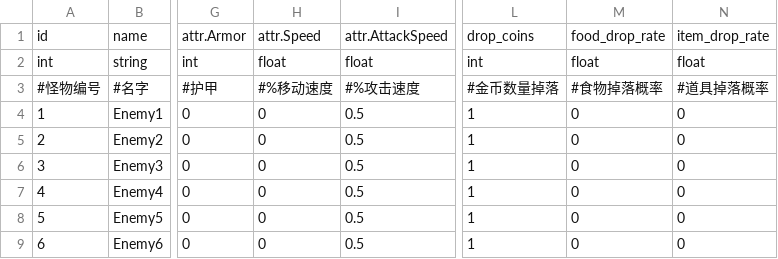
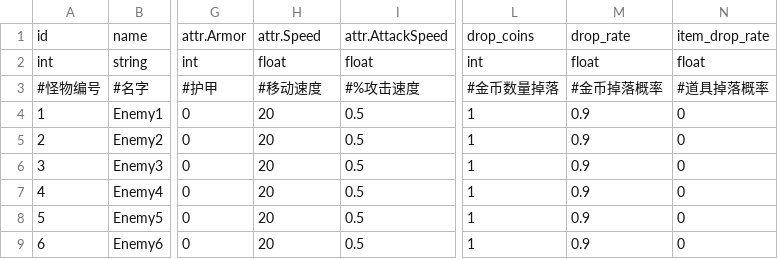
Before and after one commit to rogerhehe/SlotTools, a CSV file: csv/enemies.dict.csv, drawn as a sheet; only a part is shown, gaps mark what is left out; the diff names each change by its address in the sheet, - before the commit and + after, or states it on an @@ line.

```diff
--- a/csv/enemies.dict.csv
+++ b/csv/enemies.dict.csv
-M1: food_drop_rate
+M1: drop_rate
-H3: #%移动速度
+H3: #移动速度
-M3: #食物掉落概率
+M3: #金币掉落概率
-H4:H9: 0
+H4:H9: 20
-M4:M9: 0
+M4:M9: 0.9
```
Also changed, not shown: 2 other files.
